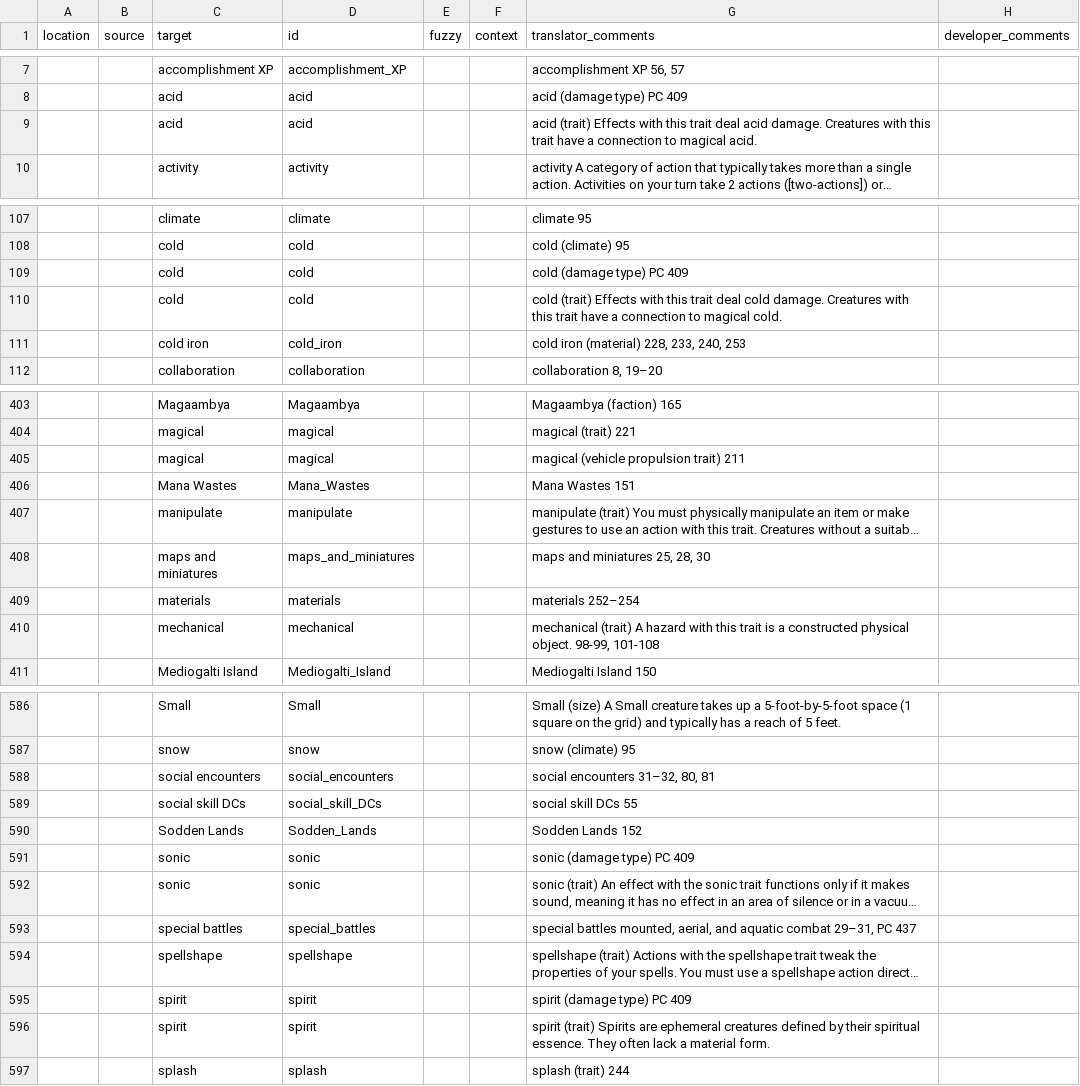
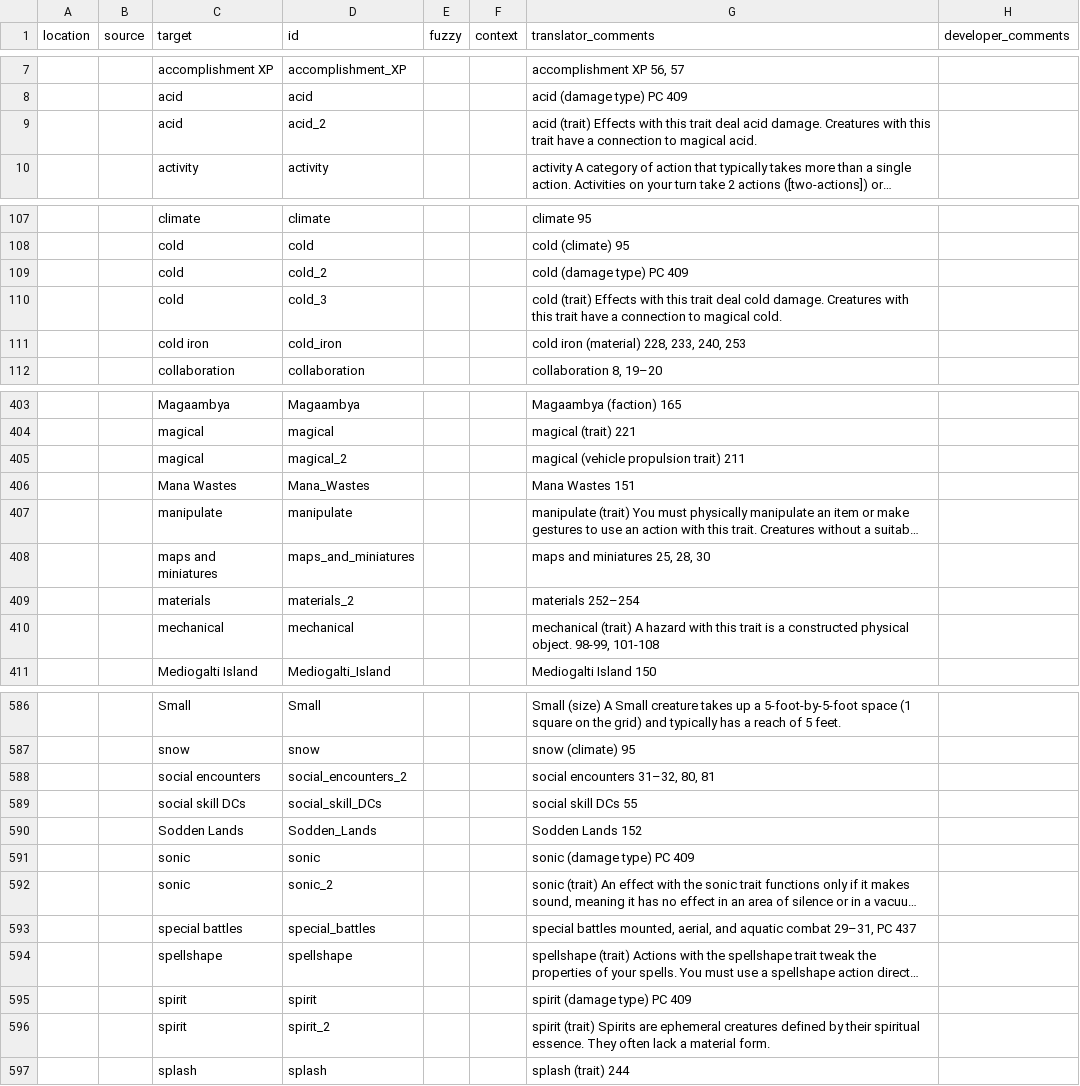
Before and after one commit to UTThub/translations, a CSV file: PF2/Core/GM Core Remaster/glossary_gmc-en.csv, drawn as a sheet; only a part is shown, gaps mark what is left out; long unchanged cells end in …; the diff covers the shown part only; the diff names each change by its address in the sheet, - before the commit and + after, or states it on an @@ line.

Commit message:
Updated glossary for [PF2] Core - GM Core Remaster #19

```diff
--- a/PF2/Core/GM Core Remaster/glossary_gmc-en.csv
+++ b/PF2/Core/GM Core Remaster/glossary_gmc-en.csv
-D9 (id): acid
+D9 (id): acid_2
-D109 (id): cold
+D109 (id): cold_2
-D110 (id): cold
+D110 (id): cold_3
-D405 (id): magical
+D405 (id): magical_2
-D409 (id): materials
+D409 (id): materials_2
-D588 (id): social_encounters
+D588 (id): social_encounters_2
-D592 (id): sonic
+D592 (id): sonic_2
-D596 (id): spirit
+D596 (id): spirit_2
```
Also changed, not shown: 20 edited cells elsewhere in this file.
